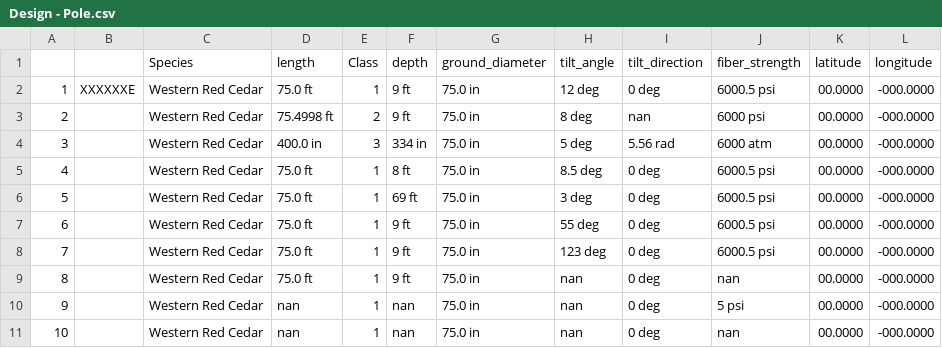
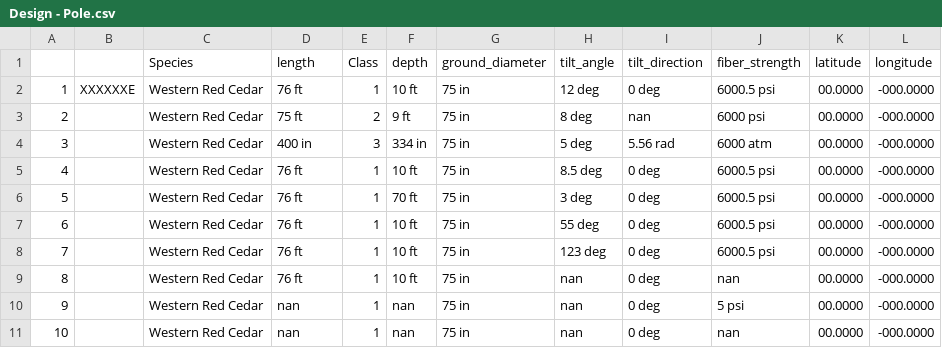
Before and after one commit to arras-energy/gridlabd-template, a CSV file: US/CA/SLAC/anticipation/Design - Pole.csv, drawn as a sheet.

```diff
--- a/US/CA/SLAC/anticipation/Design - Pole.csv
+++ b/US/CA/SLAC/anticipation/Design - Pole.csv
@@ -1,11 +1,11 @@
 ,,Species,length,Class,depth,ground_diameter,tilt_angle,tilt_direction,fiber_strength,latitude,longitude
-1,XXXXXXE,Western Red Cedar,75.0 ft,1,9 ft,75.0 in,12 deg,0 deg,6000.5 psi,00.0000 , -000.0000
-2,,Western Red Cedar,75.4998 ft,2,9 ft,75.0 in,8 deg,nan,6000 psi,00.0000 , -000.0000
-3,,Western Red Cedar,400.0 in,3,334 in,75.0 in,5 deg,5.56 rad,6000 atm,00.0000 , -000.0000
-4,,Western Red Cedar,75.0 ft,1,8 ft,75.0 in,8.5 deg,0 deg,6000.5 psi,00.0000 , -000.0000
-5,,Western Red Cedar,75.0 ft,1,69 ft,75.0 in,3 deg,0 deg,6000.5 psi,00.0000 , -000.0000
-6,,Western Red Cedar,75.0 ft,1,9 ft,75.0 in,55 deg,0 deg,6000.5 psi,00.0000 , -000.0000
-7,,Western Red Cedar,75.0 ft,1,9 ft,75.0 in,123 deg,0 deg,6000.5 psi,00.0000 , -000.0000
-8,,Western Red Cedar,75.0 ft,1,9 ft,75.0 in,nan,0 deg,nan,00.0000 , -000.0000
-9,,Western Red Cedar,nan,1,nan,75.0 in,nan,0 deg,5 psi,00.0000 , -000.0000
-10,,Western Red Cedar,nan,1,nan,75.0 in,nan,0 deg,nan,00.0000 , -000.0000
+1,XXXXXXE,Western Red Cedar,76 ft,1,10 ft,75 in,12 deg,0 deg,6000.5 psi,00.0000,-000.0000
+2,,Western Red Cedar,75 ft,2,9 ft,75 in,8 deg,nan,6000 psi,00.0000,-000.0000
+3,,Western Red Cedar,400 in,3,334 in,75 in,5 deg,5.56 rad,6000 atm,00.0000,-000.0000
+4,,Western Red Cedar,76 ft,1,10 ft,75 in,8.5 deg,0 deg,6000.5 psi,00.0000,-000.0000
+5,,Western Red Cedar,76 ft,1,70 ft,75 in,3 deg,0 deg,6000.5 psi,00.0000,-000.0000
+6,,Western Red Cedar,76 ft,1,10 ft,75 in,55 deg,0 deg,6000.5 psi,00.0000,-000.0000
+7,,Western Red Cedar,76 ft,1,10 ft,75 in,123 deg,0 deg,6000.5 psi,00.0000,-000.0000
+8,,Western Red Cedar,76 ft,1,10 ft,75 in,nan,0 deg,nan,00.0000,-000.0000
+9,,Western Red Cedar,nan,1,nan,75 in,nan,0 deg,5 psi,00.0000,-000.0000
+10,,Western Red Cedar,nan,1,nan,75 in,nan,0 deg,nan,00.0000,-000.0000
```
Also changed, not shown: US/CA/SLAC/anticipation/Design - Structure.csv, US/CA/SLAC/anticipation/pole_library_config.csv, 7 other files.
